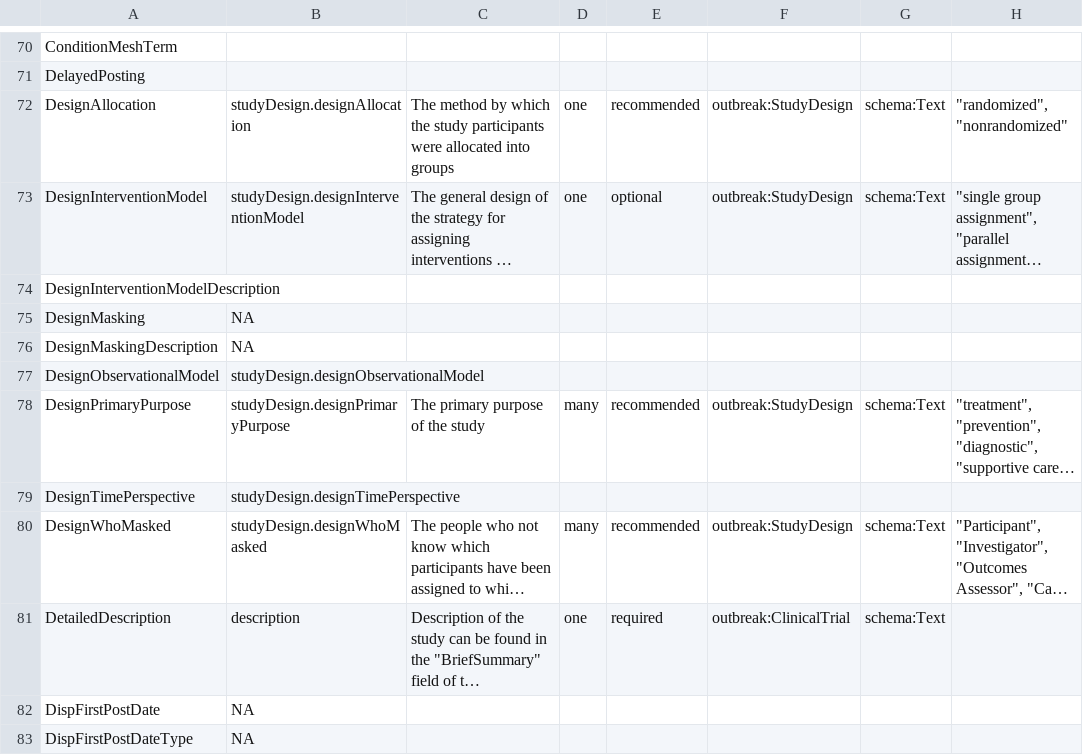
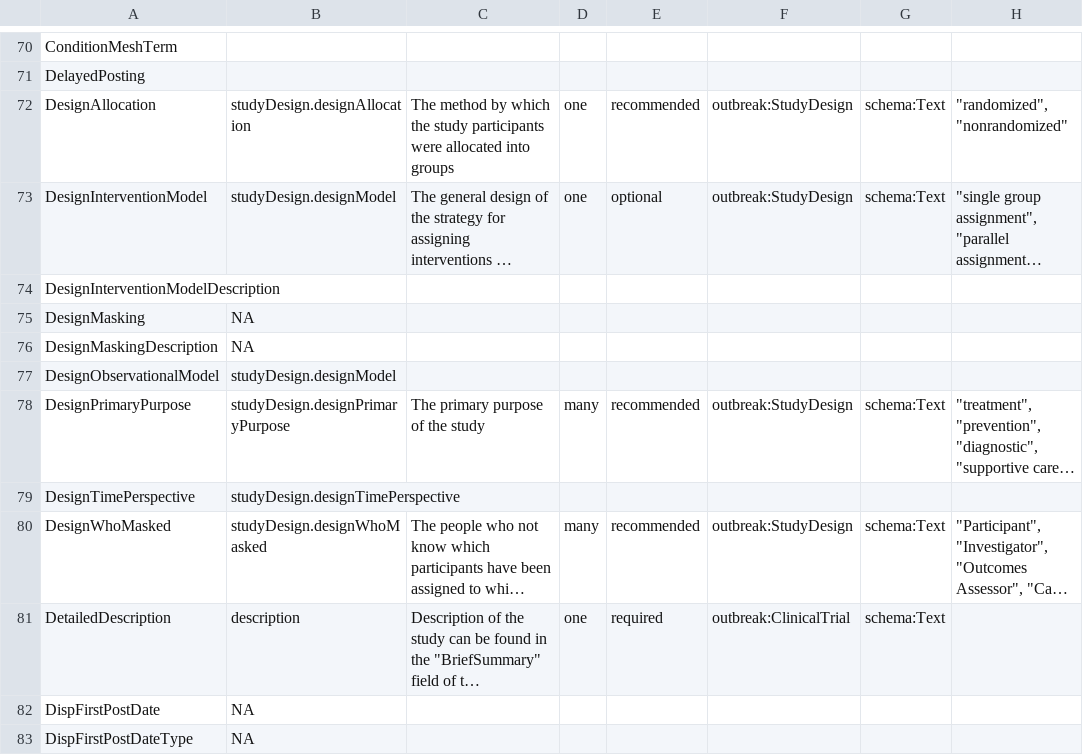
Before and after one commit to outbreak-info/clinical_trials, a CSV file: schema_mapping.csv, drawn as a sheet; only a part is shown, gaps mark what is left out; long unchanged cells end in …; the diff names each change by its address in the sheet, - before the commit and + after, or states it on an @@ line.

Commit message:
add study design

```diff
--- a/schema_mapping.csv
+++ b/schema_mapping.csv
-B73: studyDesign.designInterventionModel
+B73: studyDesign.designModel
-B77: studyDesign.designObservationalModel
+B77: studyDesign.designModel
```
